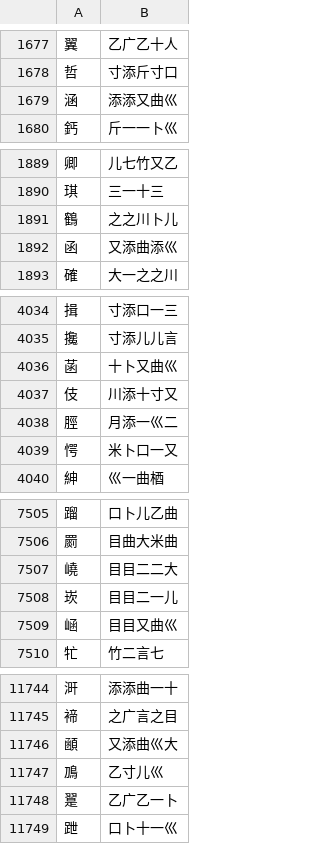
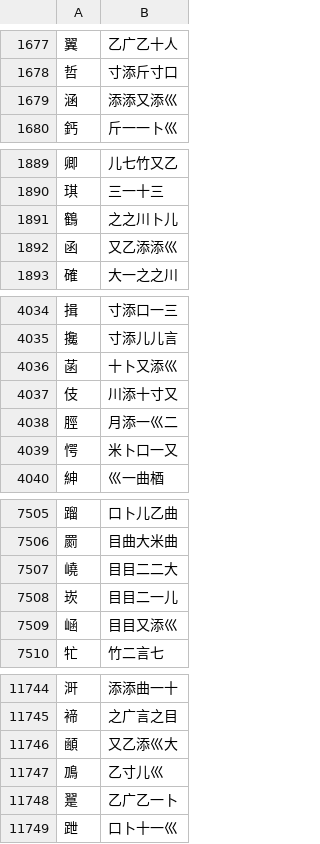
Before and after one commit to chenlin014/jiezi, a TSV file: monokey/dict.tsv, drawn as a sheet; only a part is shown, gaps mark what is left out; the diff covers the shown part only.

```diff
--- a/monokey/dict.tsv
+++ b/monokey/dict.tsv
@@ -1678,3 +1678,3 @@
 哲	寸添斤寸口
-涵	添添又曲巛
+涵	添添又添巛
 鈣	斤一一卜巛
@@ -1891,3 +1891,3 @@
 鶴	之之川卜儿
-函	又添曲添巛
+函	又乙添添巛
 確	大一之之川
@@ -4035,3 +4035,3 @@
 攙	寸添儿儿言
-菡	十卜又曲巛
+菡	十卜又添巛
 伎	川添十寸又
@@ -7508,3 +7508,3 @@
 崁	目目二一儿
-崡	目目又曲巛
+崡	目目又添巛
 牤	竹二言七
@@ -11745,3 +11745,3 @@
 褅	之广言之目
-顄	又添曲巛大
+顄	又乙添巛大
 鳭	乙寸儿巛
```
Also changed, not shown: 3 edited cells elsewhere in this file, monokey/jm-jp.tsv, monokey/jm-jt.tsv, 7 other files.
